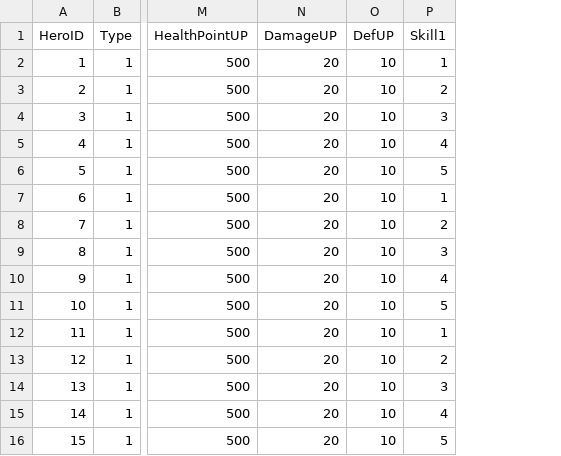
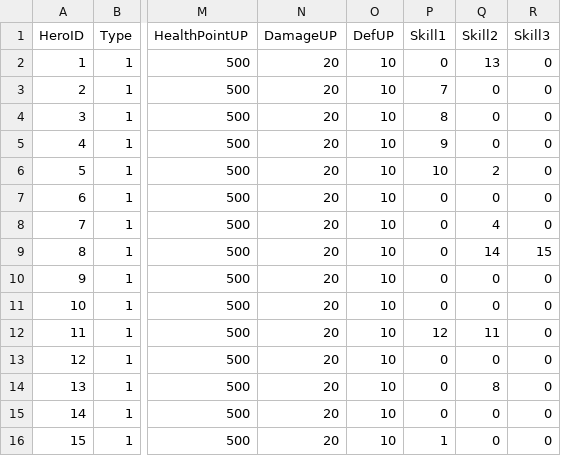
Before and after one commit to yao20570/castle, a CSV file: Resources/Config/HeroInfo.csv, drawn as a sheet; only a part is shown, gaps mark what is left out; the diff names each change by its address in the sheet, - before the commit and + after, or states it on an @@ line.

```diff
--- a/Resources/Config/HeroInfo.csv
+++ b/Resources/Config/HeroInfo.csv
+column Q (Skill2), rows 2-16: 13 | 0 | 0 | 0 | 2 | 0 | 4 | 14 | 0 | 0 | 11 | 0 | 8 | 0 | 0
+column R (Skill3), rows 2-16: 0 | 0 | 0 | 0 | 0 | 0 | 0 | 15 | 0 | 0 | 0 | 0 | 0 | 0 | 0
-P2 (Skill1): 1
+P2 (Skill1): 0
-P3 (Skill1): 2
+P3 (Skill1): 7
-P4 (Skill1): 3
+P4 (Skill1): 8
-P5 (Skill1): 4
+P5 (Skill1): 9
-P6 (Skill1): 5
+P6 (Skill1): 10
-P7 (Skill1): 1
+P7 (Skill1): 0
-P8 (Skill1): 2
+P8 (Skill1): 0
-P9 (Skill1): 3
+P9 (Skill1): 0
-P10 (Skill1): 4
+P10 (Skill1): 0
-P11 (Skill1): 5
+P11 (Skill1): 0
-P12 (Skill1): 1
+P12 (Skill1): 12
-P13 (Skill1): 2
+P13 (Skill1): 0
-P14 (Skill1): 3
+P14 (Skill1): 0
-P15 (Skill1): 4
+P15 (Skill1): 0
-P16 (Skill1): 5
+P16 (Skill1): 1
```
Also changed, not shown: Resources/Config/SkillEffect.csv, 57 other files.
